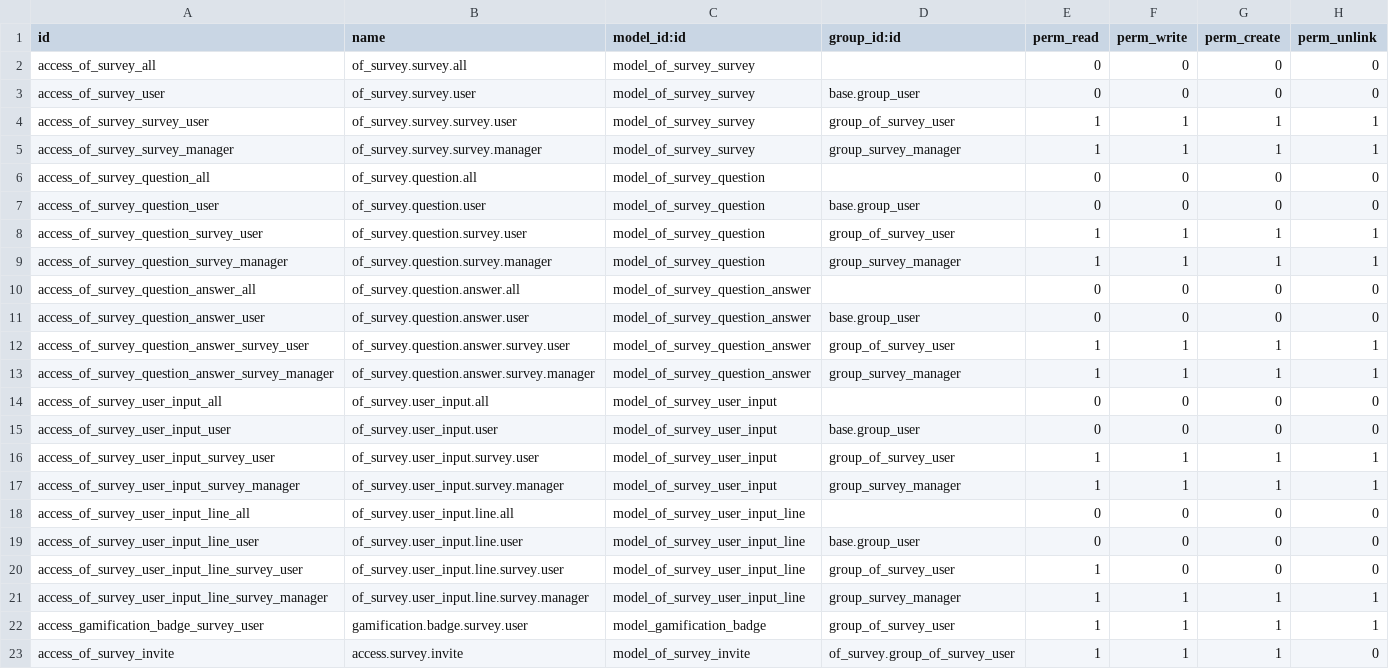
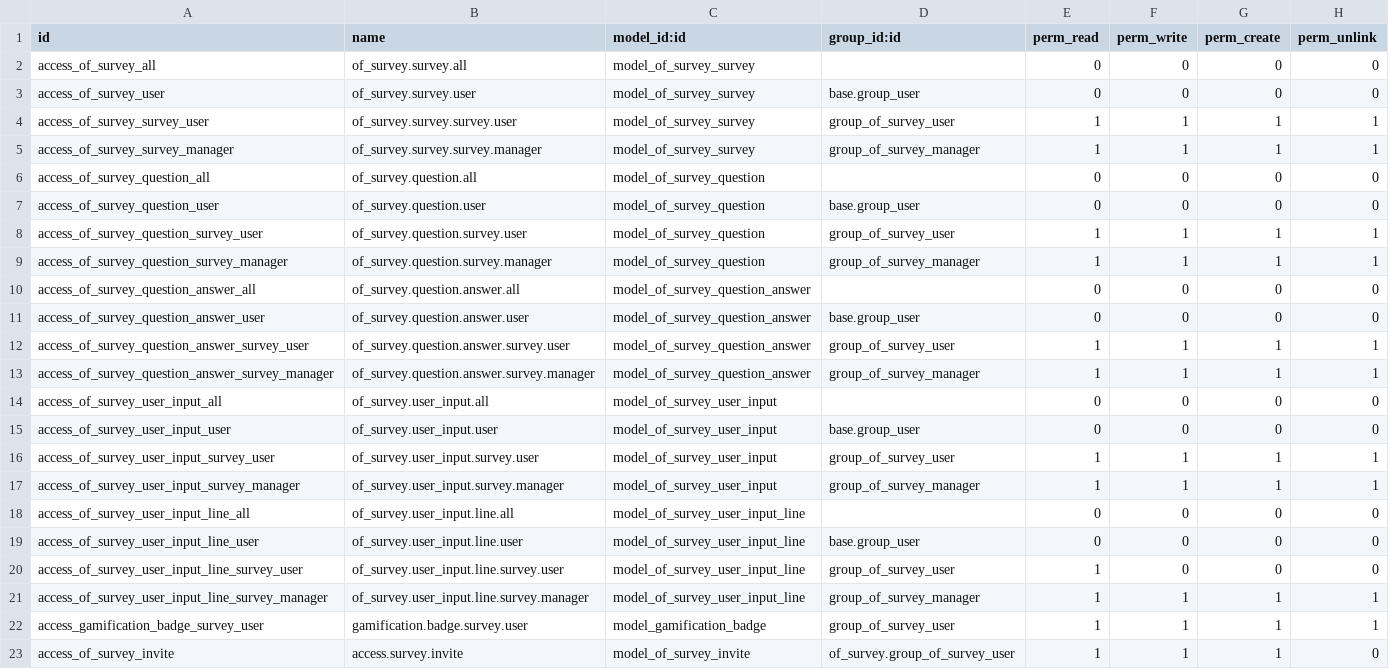
Before and after one commit to odof/openfire, a CSV file: of_survey/security/ir.model.access.csv, drawn as a sheet.

Commit message:
[FIX] of_survey / of_crm_project - Correction des retours - Mise à jour des traductions - Déplacement crm_lead de of_survey à of_crm_project

```diff
--- a/of_survey/security/ir.model.access.csv
+++ b/of_survey/security/ir.model.access.csv
@@ -4,3 +4,3 @@ access_of_survey_user,of_survey.survey.user,model_of_survey_survey,base.group_us
 access_of_survey_survey_user,of_survey.survey.survey.user,model_of_survey_survey,group_of_survey_user,1,1,1,1
-access_of_survey_survey_manager,of_survey.survey.survey.manager,model_of_survey_survey,group_survey_manager,1,1,1,1
+access_of_survey_survey_manager,of_survey.survey.survey.manager,model_of_survey_survey,group_of_survey_manager,1,1,1,1
 access_of_survey_question_all,of_survey.question.all,model_of_survey_question,,0,0,0,0
@@ -8,3 +8,3 @@ access_of_survey_question_user,of_survey.question.user,model_of_survey_question,
 access_of_survey_question_survey_user,of_survey.question.survey.user,model_of_survey_question,group_of_survey_user,1,1,1,1
-access_of_survey_question_survey_manager,of_survey.question.survey.manager,model_of_survey_question,group_survey_manager,1,1,1,1
+access_of_survey_question_survey_manager,of_survey.question.survey.manager,model_of_survey_question,group_of_survey_manager,1,1,1,1
 access_of_survey_question_answer_all,of_survey.question.answer.all,model_of_survey_question_answer,,0,0,0,0
@@ -12,3 +12,3 @@ access_of_survey_question_answer_user,of_survey.question.answer.user,model_of_su
 access_of_survey_question_answer_survey_user,of_survey.question.answer.survey.user,model_of_survey_question_answer,group_of_survey_user,1,1,1,1
-access_of_survey_question_answer_survey_manager,of_survey.question.answer.survey.manager,model_of_survey_question_answer,group_survey_manager,1,1,1,1
+access_of_survey_question_answer_survey_manager,of_survey.question.answer.survey.manager,model_of_survey_question_answer,group_of_survey_manager,1,1,1,1
 access_of_survey_user_input_all,of_survey.user_input.all,model_of_survey_user_input,,0,0,0,0
@@ -16,3 +16,3 @@ access_of_survey_user_input_user,of_survey.user_input.user,model_of_survey_user_
 access_of_survey_user_input_survey_user,of_survey.user_input.survey.user,model_of_survey_user_input,group_of_survey_user,1,1,1,1
-access_of_survey_user_input_survey_manager,of_survey.user_input.survey.manager,model_of_survey_user_input,group_survey_manager,1,1,1,1
+access_of_survey_user_input_survey_manager,of_survey.user_input.survey.manager,model_of_survey_user_input,group_of_survey_manager,1,1,1,1
 access_of_survey_user_input_line_all,of_survey.user_input.line.all,model_of_survey_user_input_line,,0,0,0,0
@@ -20,3 +20,3 @@ access_of_survey_user_input_line_user,of_survey.user_input.line.user,model_of_su
 access_of_survey_user_input_line_survey_user,of_survey.user_input.line.survey.user,model_of_survey_user_input_line,group_of_survey_user,1,0,0,0
-access_of_survey_user_input_line_survey_manager,of_survey.user_input.line.survey.manager,model_of_survey_user_input_line,group_survey_manager,1,1,1,1
+access_of_survey_user_input_line_survey_manager,of_survey.user_input.line.survey.manager,model_of_survey_user_input_line,group_of_survey_manager,1,1,1,1
 access_gamification_badge_survey_user,gamification.badge.survey.user,model_gamification_badge,group_of_survey_user,1,1,1,1
```
Also changed, not shown: 11 other files.
